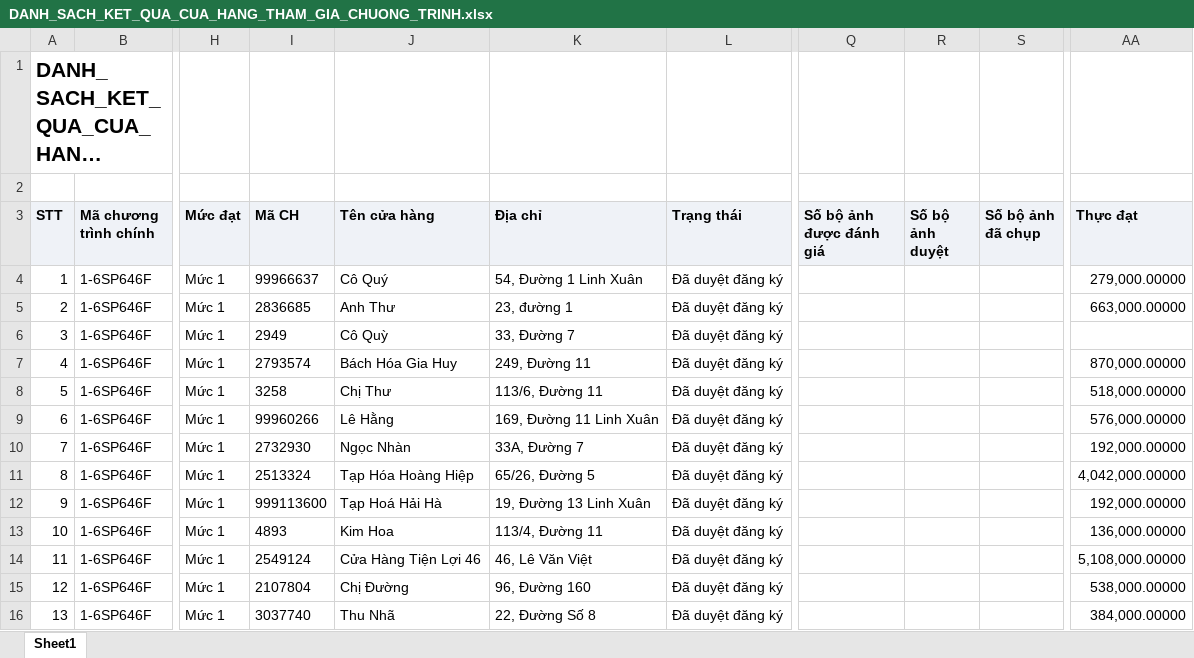
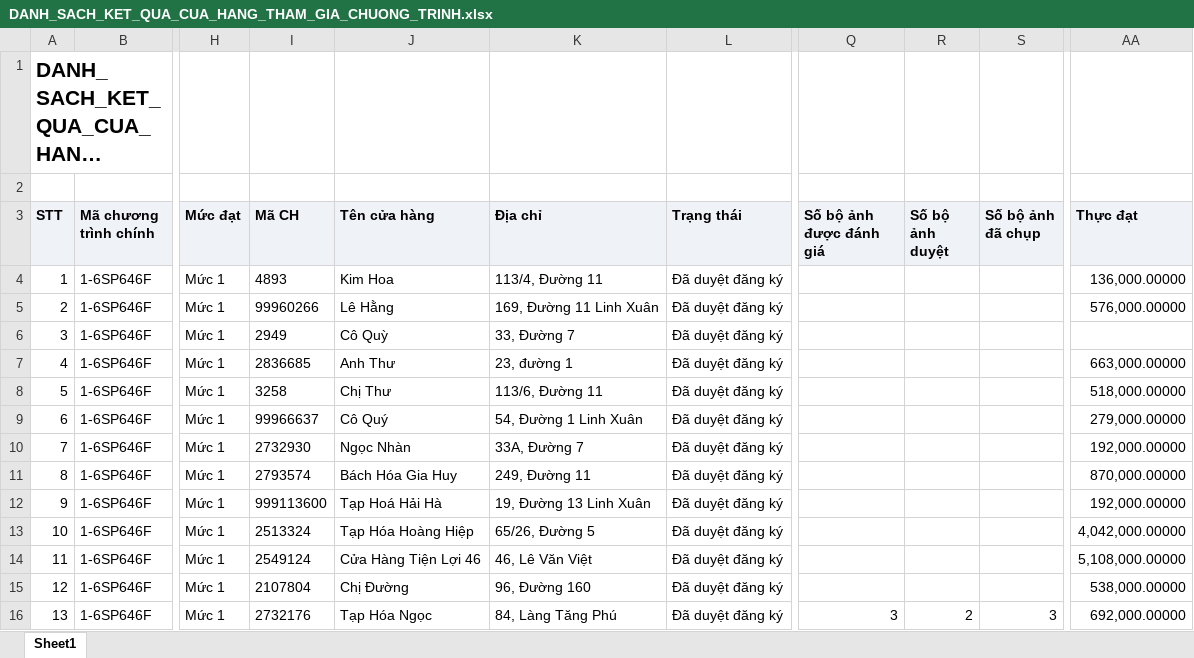
Before and after one commit to Tantt2026/Dashboard-Masan, an Excel workbook: data/Thang11/DANH_SACH_KET_QUA_CUA_HANG_THAM_GIA_CHUONG_TRINH.xlsx, sheet Sheet1, drawn as a sheet; only a part is shown, gaps mark what is left out; long unchanged cells end in …; values as stored, in another font and other column widths than the file's, no borders; the diff covers the shown part only; the diff names each change by its address in the sheet, - before the commit and + after, or states it on an @@ line.

```diff
--- a/data/Thang11/DANH_SACH_KET_QUA_CUA_HANG_THAM_GIA_CHUONG_TRINH.xlsx (sheet Sheet1)
+++ b/data/Thang11/DANH_SACH_KET_QUA_CUA_HANG_THAM_GIA_CHUONG_TRINH.xlsx (sheet Sheet1)
-I4 (Mã CH): 99966637
+I4 (Mã CH): 4893
-J4 (Tên cửa hàng): Cô Quý
+J4 (Tên cửa hàng): Kim Hoa
-K4 (Địa chỉ): 54, Đường 1 Linh Xuân
+K4 (Địa chỉ): 113/4, Đường 11
-AA4 (Thực đạt): 279,000.00000
+AA4 (Thực đạt): 136,000.00000
-I5 (Mã CH): 2836685
+I5 (Mã CH): 99960266
-J5 (Tên cửa hàng): Anh Thư
+J5 (Tên cửa hàng): Lê Hằng
-K5 (Địa chỉ): 23, đường 1
+K5 (Địa chỉ): 169, Đường 11 Linh Xuân
-AA5 (Thực đạt): 663,000.00000
+AA5 (Thực đạt): 576,000.00000
-I7 (Mã CH): 2793574
+I7 (Mã CH): 2836685
-J7 (Tên cửa hàng): Bách Hóa Gia Huy
+J7 (Tên cửa hàng): Anh Thư
-K7 (Địa chỉ): 249, Đường 11
+K7 (Địa chỉ): 23, đường 1
-AA7 (Thực đạt): 870,000.00000
+AA7 (Thực đạt): 663,000.00000
-I9 (Mã CH): 99960266
+I9 (Mã CH): 99966637
-J9 (Tên cửa hàng): Lê Hằng
+J9 (Tên cửa hàng): Cô Quý
-K9 (Địa chỉ): 169, Đường 11 Linh Xuân
+K9 (Địa chỉ): 54, Đường 1 Linh Xuân
-AA9 (Thực đạt): 576,000.00000
+AA9 (Thực đạt): 279,000.00000
-I11 (Mã CH): 2513324
+I11 (Mã CH): 2793574
-J11 (Tên cửa hàng): Tạp Hóa Hoàng Hiệp
+J11 (Tên cửa hàng): Bách Hóa Gia Huy
-K11 (Địa chỉ): 65/26, Đường 5
+K11 (Địa chỉ): 249, Đường 11
-AA11 (Thực đạt): 4,042,000.00000
+AA11 (Thực đạt): 870,000.00000
-I13 (Mã CH): 4893
+I13 (Mã CH): 2513324
-J13 (Tên cửa hàng): Kim Hoa
+J13 (Tên cửa hàng): Tạp Hóa Hoàng Hiệp
-K13 (Địa chỉ): 113/4, Đường 11
+K13 (Địa chỉ): 65/26, Đường 5
-AA13 (Thực đạt): 136,000.00000
+AA13 (Thực đạt): 4,042,000.00000
-I16 (Mã CH): 3037740
+I16 (Mã CH): 2732176
-J16 (Tên cửa hàng): Thu Nhã
+J16 (Tên cửa hàng): Tạp Hóa Ngọc
-K16 (Địa chỉ): 22, Đường Số 8
+K16 (Địa chỉ): 84, Làng Tăng Phú
-Q16 (Số bộ ảnh được đánh giá): (empty)
+Q16 (Số bộ ảnh được đánh giá): 3
-R16 (Số bộ ảnh duyệt): (empty)
+R16 (Số bộ ảnh duyệt): 2
-S16 (Số bộ ảnh đã chụp): (empty)
+S16 (Số bộ ảnh đã chụp): 3
-AA16 (Thực đạt): 384,000.00000
+AA16 (Thực đạt): 692,000.00000
```
Also changed, not shown: 650 edited cells elsewhere in this sheet, data/Thang11/DanhSachChiTietDonHang (1).xlsx, data/Thang11/DanhSachLichViengTham.xlsx, 3 other files.
